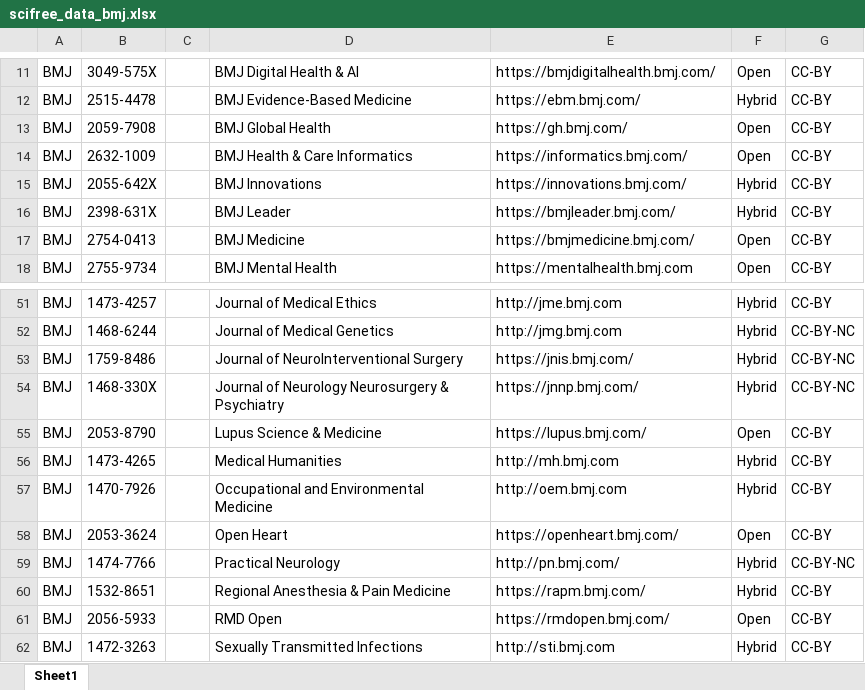
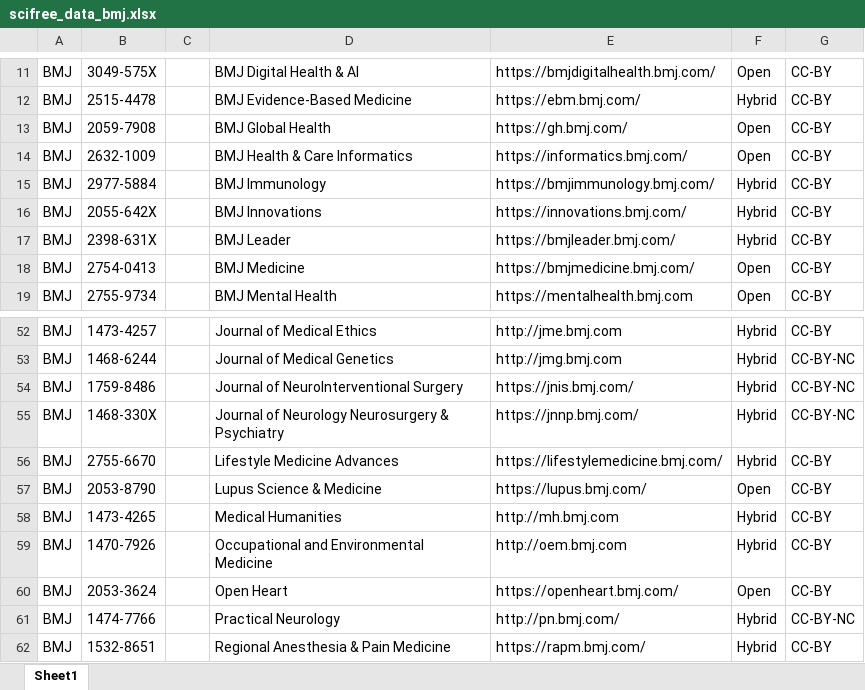
Before and after one commit to Kungbib/oa-tskr, an Excel workbook: Bibsam_tidskriftslistor/scifree_data_bmj.xlsx, sheet Sheet1, drawn as a sheet; only a part is shown, gaps mark what is left out; the shorter side is filled out with more unchanged rows; values as stored, in another font and other column widths than the file's, no borders; table styles not drawn; the diff names each change by its address in the sheet, - before the commit and + after, or states it on an @@ line.

```diff
--- a/Bibsam_tidskriftslistor/scifree_data_bmj.xlsx (sheet Sheet1)
+++ b/Bibsam_tidskriftslistor/scifree_data_bmj.xlsx (sheet Sheet1)
+row 15: BMJ | 2977-5884 |  | BMJ Immunology | https://bmjimmunology.bmj.com/ | Hybrid | CC-BY
+row 56: BMJ | 2755-6670 |  | Lifestyle Medicine Advances | https://lifestylemedicine.bmj.com/ | Hybrid | CC-BY
```
Also changed, not shown: Bibsam_tidskriftslistor/Uppdateringar/Tidskriftslistor_ändringar_2026.xlsx, Bibsam_tidskriftslistor/scifree_data_mdpi.xlsx, 2 other files.
